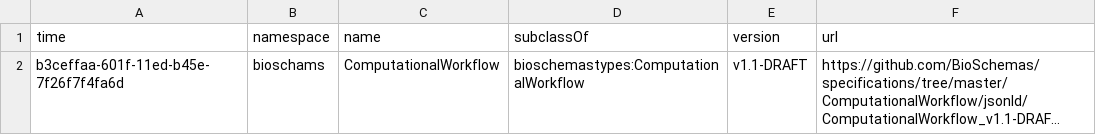
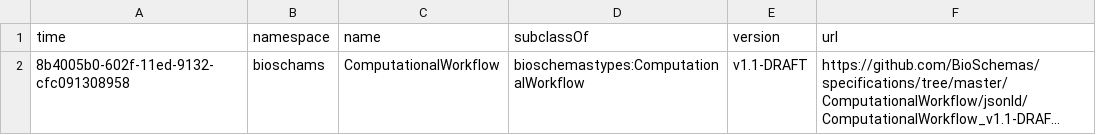
Before and after one commit to BioSchemas/bioschemas-dde, a CSV file: latest-updated-profiles/ComputationalWorkflow.csv, drawn as a sheet; long unchanged cells end in …; the diff names each change by its address in the sheet, - before the commit and + after, or states it on an @@ line.

Commit message:
Updating Profile

```diff
--- a/latest-updated-profiles/ComputationalWorkflow.csv
+++ b/latest-updated-profiles/ComputationalWorkflow.csv
-A2 (time): b3ceffaa-601f-11ed-b45e-7f26f7f4fa6d
+A2 (time): 8b4005b0-602f-11ed-9132-cfc091308958
```
Also changed, not shown: latest-updated-profiles/PublicationIssue.csv, latest-updated-profiles/PublicationVolume.csv, 7 other files.
